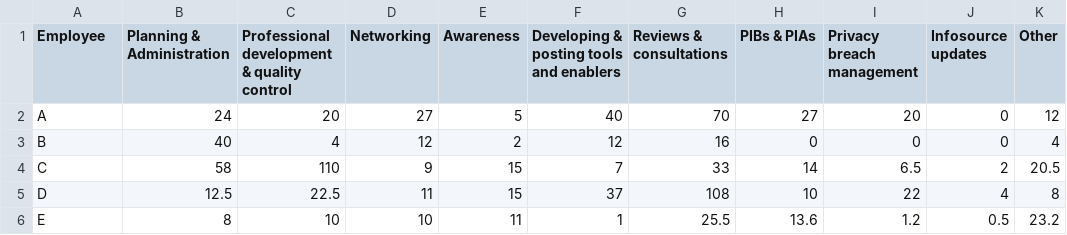
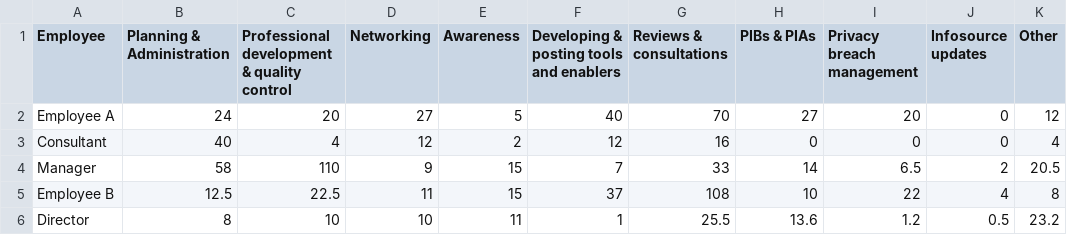
Before and after one commit to obyrneb/PP, a CSV file: datasets/work_by_employee.csv, drawn as a sheet; only a part is shown; the diff names each change by its address in the sheet, - before the commit and + after, or states it on an @@ line.

```diff
--- a/datasets/work_by_employee.csv
+++ b/datasets/work_by_employee.csv
-A2 (Employee): A
+A2 (Employee): Employee A
-A3 (Employee): B
+A3 (Employee): Consultant
-A4 (Employee): C
+A4 (Employee): Manager
-A5 (Employee): D
+A5 (Employee): Employee B
-A6 (Employee): E
+A6 (Employee): Director
```
Also changed, not shown: datasets/services_by_client.csv, 1 other file.
